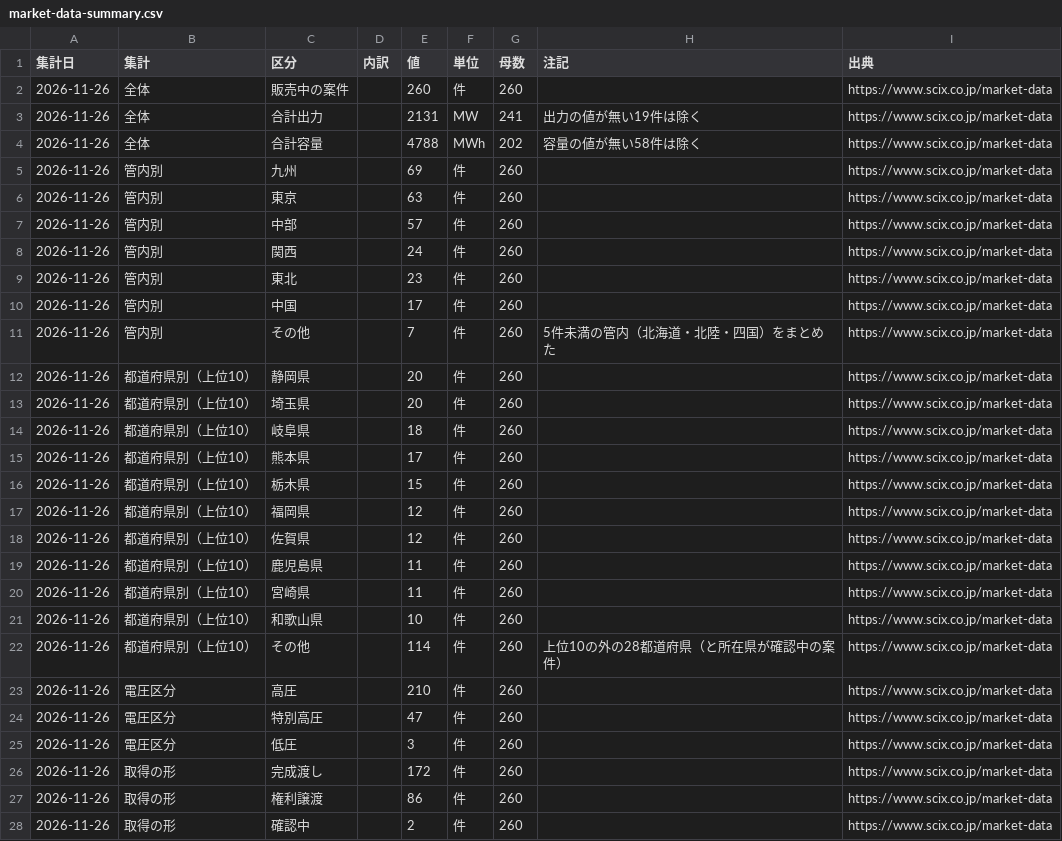
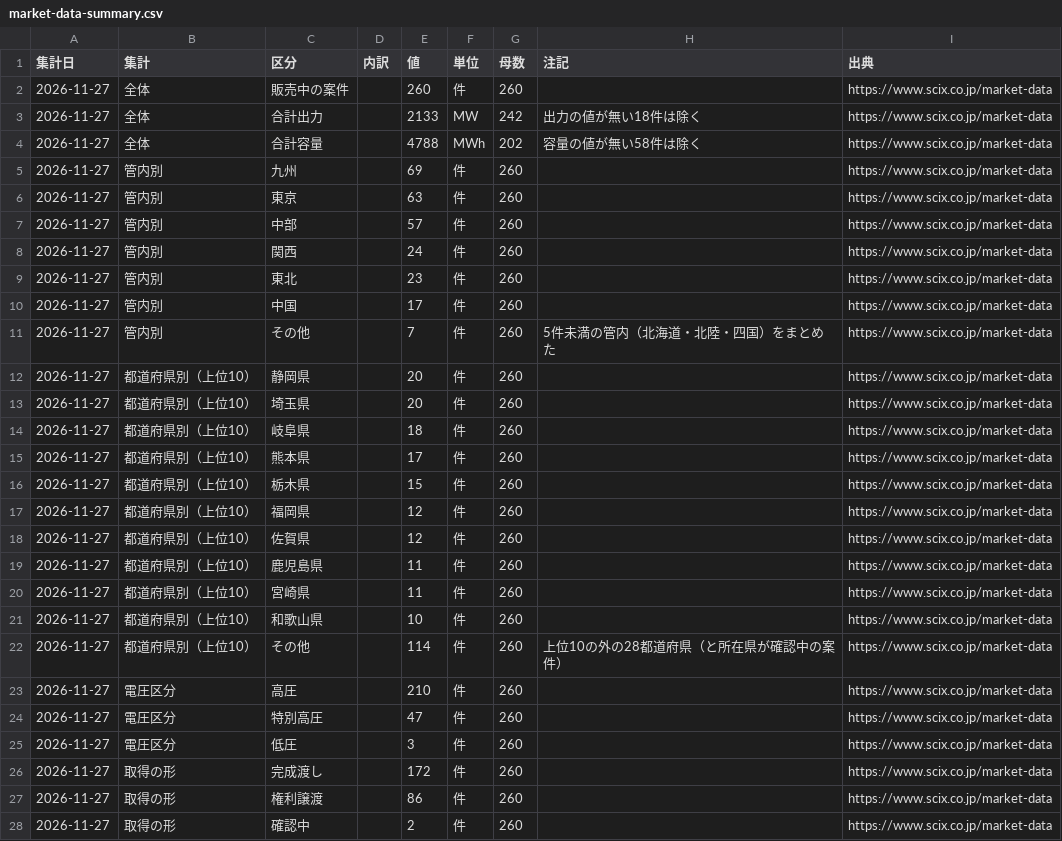
Before and after one commit to nakashimashinya-a11y/scix-web, a CSV file: files/market-data/market-data-summary.csv, drawn as a sheet; only a part is shown; the diff covers the shown part only.

```diff
--- a/files/market-data/market-data-summary.csv
+++ b/files/market-data/market-data-summary.csv
@@ -1,28 +1,28 @@
 集計日,集計,区分,内訳,値,単位,母数,注記,出典
-2026-11-26,全体,販売中の案件,,260,件,260,,https://www.scix.co.jp/market-data
-2026-11-26,全体,合計出力,,2131,MW,241,出力の値が無い19件は除く,https://www.scix.co.jp/market-data
-2026-11-26,全体,合計容量,,4788,MWh,202,容量の値が無い58件は除く,https://www.scix.co.jp/market-data
-2026-11-26,管内別,九州,,69,件,260,,https://www.scix.co.jp/market-data
-2026-11-26,管内別,東京,,63,件,260,,https://www.scix.co.jp/market-data
-2026-11-26,管内別,中部,,57,件,260,,https://www.scix.co.jp/market-data
-2026-11-26,管内別,関西,,24,件,260,,https://www.scix.co.jp/market-data
-2026-11-26,管内別,東北,,23,件,260,,https://www.scix.co.jp/market-data
-2026-11-26,管内別,中国,,17,件,260,,https://www.scix.co.jp/market-data
-2026-11-26,管内別,その他,,7,件,260,5件未満の管内（北海道・北陸・四国）をまとめた,https://www.scix.co.jp/market-data
-2026-11-26,都道府県別（上位10）,静岡県,,20,件,260,,https://www.scix.co.jp/market-data
-2026-11-26,都道府県別（上位10）,埼玉県,,20,件,260,,https://www.scix.co.jp/market-data
-2026-11-26,都道府県別（上位10）,岐阜県,,18,件,260,,https://www.scix.co.jp/market-data
-2026-11-26,都道府県別（上位10）,熊本県,,17,件,260,,https://www.scix.co.jp/market-data
-2026-11-26,都道府県別（上位10）,栃木県,,15,件,260,,https://www.scix.co.jp/market-data
-2026-11-26,都道府県別（上位10）,福岡県,,12,件,260,,https://www.scix.co.jp/market-data
-2026-11-26,都道府県別（上位10）,佐賀県,,12,件,260,,https://www.scix.co.jp/market-data
-2026-11-26,都道府県別（上位10）,鹿児島県,,11,件,260,,https://www.scix.co.jp/market-data
-2026-11-26,都道府県別（上位10）,宮崎県,,11,件,260,,https://www.scix.co.jp/market-data
-2026-11-26,都道府県別（上位10）,和歌山県,,10,件,260,,https://www.scix.co.jp/market-data
-2026-11-26,都道府県別（上位10）,その他,,114,件,260,上位10の外の28都道府県（と所在県が確認中の案件）,https://www.scix.co.jp/market-data
-2026-11-26,電圧区分,高圧,,210,件,260,,https://www.scix.co.jp/market-data
-2026-11-26,電圧区分,特別高圧,,47,件,260,,https://www.scix.co.jp/market-data
-2026-11-26,電圧区分,低圧,,3,件,260,,https://www.scix.co.jp/market-data
-2026-11-26,取得の形,完成渡し,,172,件,260,,https://www.scix.co.jp/market-data
-2026-11-26,取得の形,権利譲渡,,86,件,260,,https://www.scix.co.jp/market-data
-2026-11-26,取得の形,確認中,,2,件,260,,https://www.scix.co.jp/market-data
+2026-11-27,全体,販売中の案件,,260,件,260,,https://www.scix.co.jp/market-data
+2026-11-27,全体,合計出力,,2133,MW,242,出力の値が無い18件は除く,https://www.scix.co.jp/market-data
+2026-11-27,全体,合計容量,,4788,MWh,202,容量の値が無い58件は除く,https://www.scix.co.jp/market-data
+2026-11-27,管内別,九州,,69,件,260,,https://www.scix.co.jp/market-data
+2026-11-27,管内別,東京,,63,件,260,,https://www.scix.co.jp/market-data
+2026-11-27,管内別,中部,,57,件,260,,https://www.scix.co.jp/market-data
+2026-11-27,管内別,関西,,24,件,260,,https://www.scix.co.jp/market-data
+2026-11-27,管内別,東北,,23,件,260,,https://www.scix.co.jp/market-data
+2026-11-27,管内別,中国,,17,件,260,,https://www.scix.co.jp/market-data
+2026-11-27,管内別,その他,,7,件,260,5件未満の管内（北海道・北陸・四国）をまとめた,https://www.scix.co.jp/market-data
+2026-11-27,都道府県別（上位10）,静岡県,,20,件,260,,https://www.scix.co.jp/market-data
+2026-11-27,都道府県別（上位10）,埼玉県,,20,件,260,,https://www.scix.co.jp/market-data
+2026-11-27,都道府県別（上位10）,岐阜県,,18,件,260,,https://www.scix.co.jp/market-data
+2026-11-27,都道府県別（上位10）,熊本県,,17,件,260,,https://www.scix.co.jp/market-data
+2026-11-27,都道府県別（上位10）,栃木県,,15,件,260,,https://www.scix.co.jp/market-data
+2026-11-27,都道府県別（上位10）,福岡県,,12,件,260,,https://www.scix.co.jp/market-data
+2026-11-27,都道府県別（上位10）,佐賀県,,12,件,260,,https://www.scix.co.jp/market-data
+2026-11-27,都道府県別（上位10）,鹿児島県,,11,件,260,,https://www.scix.co.jp/market-data
+2026-11-27,都道府県別（上位10）,宮崎県,,11,件,260,,https://www.scix.co.jp/market-data
+2026-11-27,都道府県別（上位10）,和歌山県,,10,件,260,,https://www.scix.co.jp/market-data
+2026-11-27,都道府県別（上位10）,その他,,114,件,260,上位10の外の28都道府県（と所在県が確認中の案件）,https://www.scix.co.jp/market-data
+2026-11-27,電圧区分,高圧,,210,件,260,,https://www.scix.co.jp/market-data
+2026-11-27,電圧区分,特別高圧,,47,件,260,,https://www.scix.co.jp/market-data
+2026-11-27,電圧区分,低圧,,3,件,260,,https://www.scix.co.jp/market-data
+2026-11-27,取得の形,完成渡し,,172,件,260,,https://www.scix.co.jp/market-data
+2026-11-27,取得の形,権利譲渡,,86,件,260,,https://www.scix.co.jp/market-data
+2026-11-27,取得の形,確認中,,2,件,260,,https://www.scix.co.jp/market-data
```
Also changed, not shown: 75 edited cells elsewhere in this file, files/market-data/market-data-summary-en.csv, files/market-data/market-data-weekly-en.csv, 11 other files.
